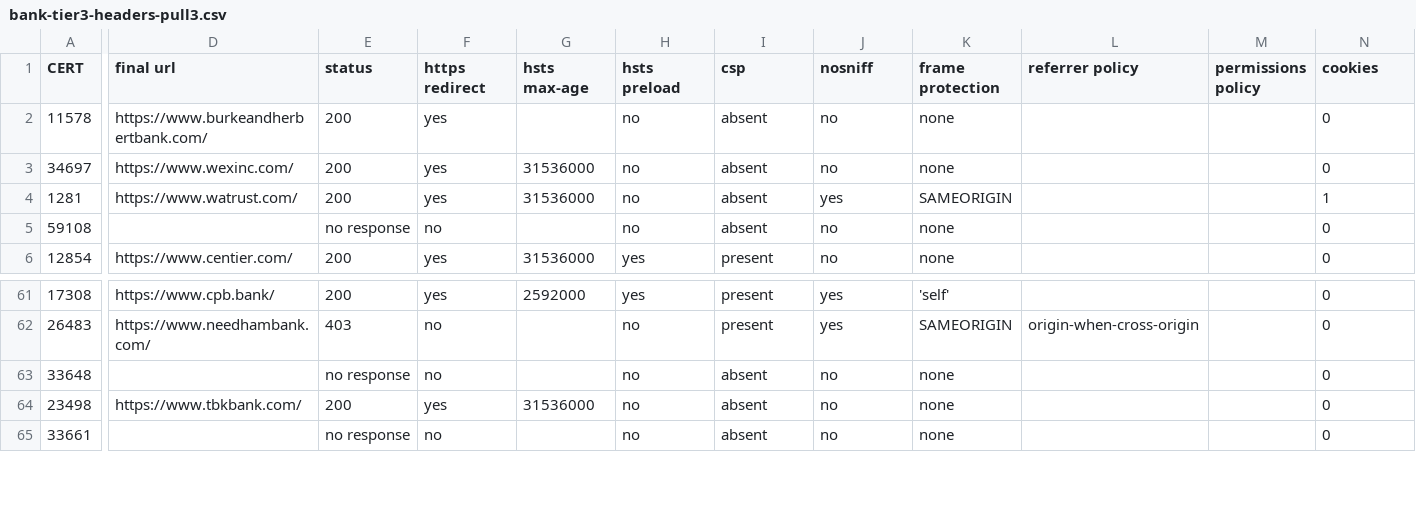
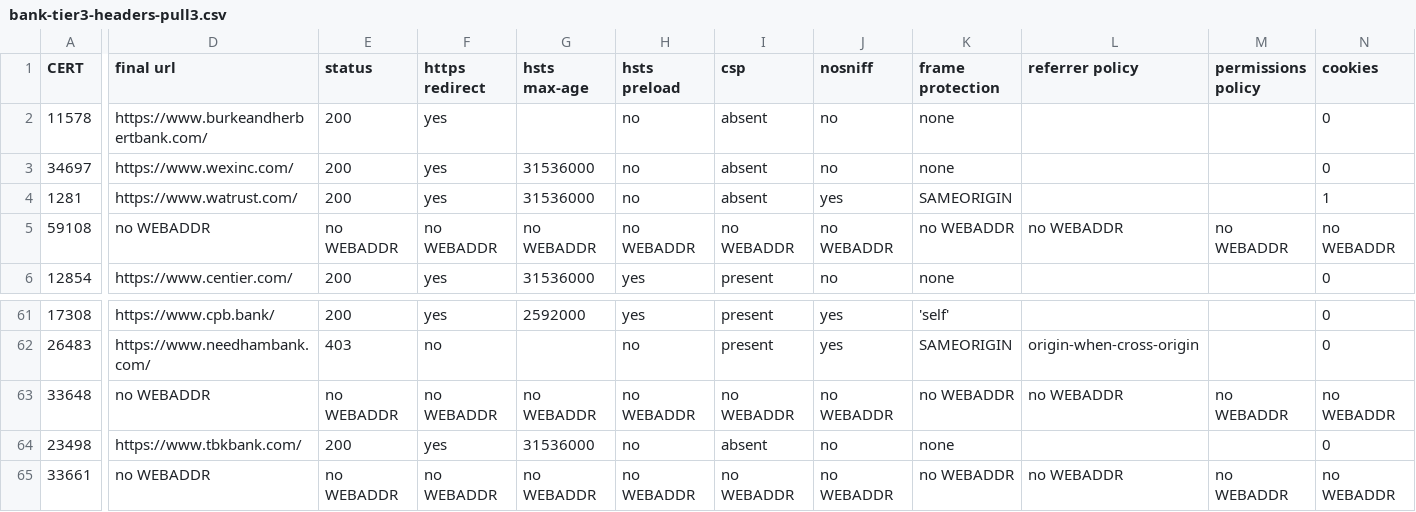
Before and after one commit to xiaogui917/synmerco-bank-tier3-delivery, a CSV file: bank-tier3-headers-pull3.csv, drawn as a sheet; only a part is shown, gaps mark what is left out; the diff covers the shown part only; the diff names each change by its address in the sheet, - before the commit and + after, or states it on an @@ line.

Commit message:
CORRECTED PULL 3: revision 1 fix for A3 — 10 scheme-prefixed WEBADDR banks re-pulled against real hosts (7 now 200, 3 genuine timeouts), 3 no-WEBADDR banks (59108, 33648, 33661) read "no WEBADDR" in all cells; 62x200/5x403/5x no response/3x no WEBADDR, SHA-256 8e17a5dc2e7290425fc1a5738d4ffb8b17f34835b9fa6d0c84277f10a9286774

```diff
--- a/bank-tier3-headers-pull3.csv
+++ b/bank-tier3-headers-pull3.csv
-D5 (final url): (empty)
+D5 (final url): no WEBADDR
-E5 (status): no response
+E5 (status): no WEBADDR
-F5 (https redirect): no
+F5 (https redirect): no WEBADDR
-G5 (hsts max-age): (empty)
+G5 (hsts max-age): no WEBADDR
-H5 (hsts preload): no
+H5 (hsts preload): no WEBADDR
-I5 (csp): absent
+I5 (csp): no WEBADDR
-J5 (nosniff): no
+J5 (nosniff): no WEBADDR
-K5 (frame protection): none
+K5 (frame protection): no WEBADDR
-L5 (referrer policy): (empty)
+L5 (referrer policy): no WEBADDR
-M5 (permissions policy): (empty)
+M5 (permissions policy): no WEBADDR
-N5 (cookies): 0
+N5 (cookies): no WEBADDR
-D63 (final url): (empty)
+D63 (final url): no WEBADDR
-E63 (status): no response
+E63 (status): no WEBADDR
-F63 (https redirect): no
+F63 (https redirect): no WEBADDR
-G63 (hsts max-age): (empty)
+G63 (hsts max-age): no WEBADDR
-H63 (hsts preload): no
+H63 (hsts preload): no WEBADDR
-I63 (csp): absent
+I63 (csp): no WEBADDR
-J63 (nosniff): no
+J63 (nosniff): no WEBADDR
-K63 (frame protection): none
+K63 (frame protection): no WEBADDR
-L63 (referrer policy): (empty)
+L63 (referrer policy): no WEBADDR
-M63 (permissions policy): (empty)
+M63 (permissions policy): no WEBADDR
-N63 (cookies): 0
+N63 (cookies): no WEBADDR
-D65 (final url): (empty)
+D65 (final url): no WEBADDR
-E65 (status): no response
+E65 (status): no WEBADDR
-F65 (https redirect): no
+F65 (https redirect): no WEBADDR
-G65 (hsts max-age): (empty)
+G65 (hsts max-age): no WEBADDR
-H65 (hsts preload): no
+H65 (hsts preload): no WEBADDR
-I65 (csp): absent
+I65 (csp): no WEBADDR
-J65 (nosniff): no
+J65 (nosniff): no WEBADDR
-K65 (frame protection): none
+K65 (frame protection): no WEBADDR
-L65 (referrer policy): (empty)
+L65 (referrer policy): no WEBADDR
-M65 (permissions policy): (empty)
+M65 (permissions policy): no WEBADDR
-N65 (cookies): 0
+N65 (cookies): no WEBADDR
```
Also changed, not shown: 83 edited cells elsewhere in this file.
